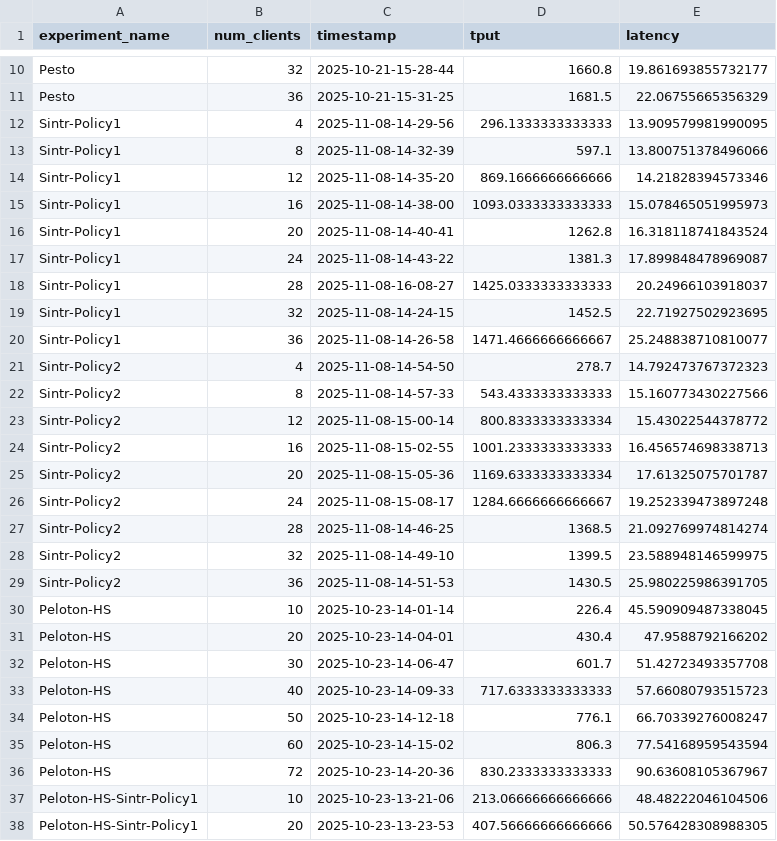
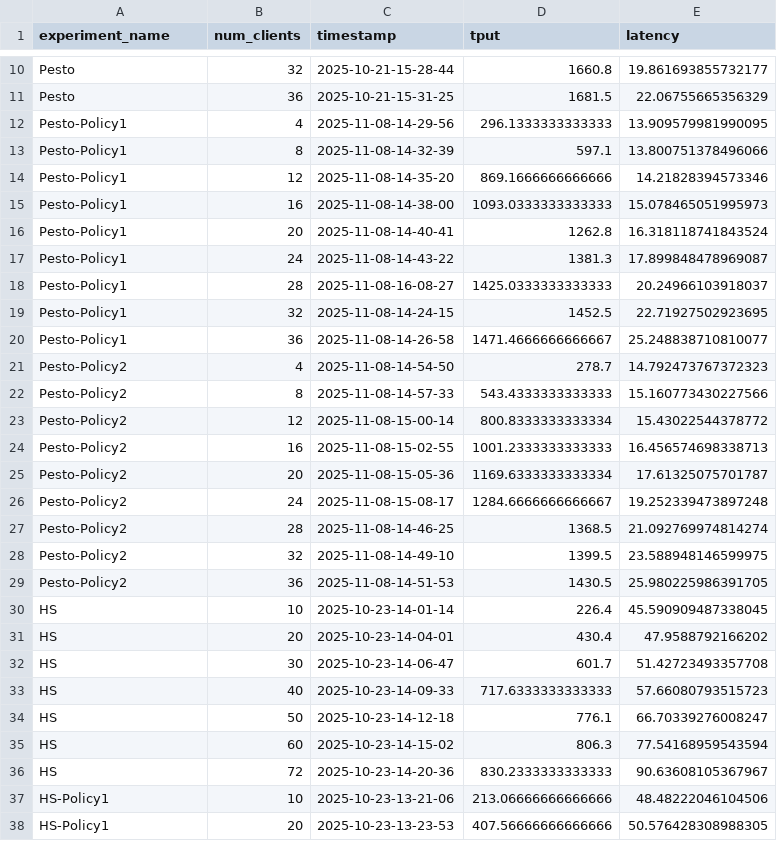
Before and after one commit to ATLi2001/Sintr-Artifact, a CSV file: experiment-results/1-Workloads/TPCC-SQL/Combined/tpcc-sql-combined.csv, drawn as a sheet; only a part is shown, gaps mark what is left out; the diff covers the shown part only.

```diff
--- a/experiment-results/1-Workloads/TPCC-SQL/Combined/tpcc-sql-combined.csv
+++ b/experiment-results/1-Workloads/TPCC-SQL/Combined/tpcc-sql-combined.csv
@@ -11,28 +11,28 @@ Pesto,32,2025-10-21-15-28-44,1660.8,19.861693855732177
 Pesto,36,2025-10-21-15-31-25,1681.5,22.06755665356329
-Sintr-Policy1,4,2025-11-08-14-29-56,296.1333333333333,13.909579981990095
-Sintr-Policy1,8,2025-11-08-14-32-39,597.1,13.800751378496066
-Sintr-Policy1,12,2025-11-08-14-35-20,869.1666666666666,14.21828394573346
-Sintr-Policy1,16,2025-11-08-14-38-00,1093.0333333333333,15.078465051995973
-Sintr-Policy1,20,2025-11-08-14-40-41,1262.8,16.318118741843524
-Sintr-Policy1,24,2025-11-08-14-43-22,1381.3,17.899848478969087
-Sintr-Policy1,28,2025-11-08-16-08-27,1425.0333333333333,20.24966103918037
-Sintr-Policy1,32,2025-11-08-14-24-15,1452.5,22.71927502923695
-Sintr-Policy1,36,2025-11-08-14-26-58,1471.4666666666667,25.248838710810077
-Sintr-Policy2,4,2025-11-08-14-54-50,278.7,14.792473767372323
-Sintr-Policy2,8,2025-11-08-14-57-33,543.4333333333333,15.160773430227566
-Sintr-Policy2,12,2025-11-08-15-00-14,800.8333333333334,15.43022544378772
-Sintr-Policy2,16,2025-11-08-15-02-55,1001.2333333333333,16.456574698338713
-Sintr-Policy2,20,2025-11-08-15-05-36,1169.6333333333334,17.61325075701787
-Sintr-Policy2,24,2025-11-08-15-08-17,1284.6666666666667,19.252339473897248
-Sintr-Policy2,28,2025-11-08-14-46-25,1368.5,21.092769974814274
-Sintr-Policy2,32,2025-11-08-14-49-10,1399.5,23.588948146599975
-Sintr-Policy2,36,2025-11-08-14-51-53,1430.5,25.980225986391705
-Peloton-HS,10,2025-10-23-14-01-14,226.4,45.590909487338045
-Peloton-HS,20,2025-10-23-14-04-01,430.4,47.9588792166202
-Peloton-HS,30,2025-10-23-14-06-47,601.7,51.42723493357708
-Peloton-HS,40,2025-10-23-14-09-33,717.6333333333333,57.66080793515723
-Peloton-HS,50,2025-10-23-14-12-18,776.1,66.70339276008247
-Peloton-HS,60,2025-10-23-14-15-02,806.3,77.54168959543594
-Peloton-HS,72,2025-10-23-14-20-36,830.2333333333333,90.63608105367967
-Peloton-HS-Sintr-Policy1,10,2025-10-23-13-21-06,213.06666666666666,48.48222046104506
-Peloton-HS-Sintr-Policy1,20,2025-10-23-13-23-53,407.56666666666666,50.576428308988305
+Pesto-Policy1,4,2025-11-08-14-29-56,296.1333333333333,13.909579981990095
+Pesto-Policy1,8,2025-11-08-14-32-39,597.1,13.800751378496066
+Pesto-Policy1,12,2025-11-08-14-35-20,869.1666666666666,14.21828394573346
+Pesto-Policy1,16,2025-11-08-14-38-00,1093.0333333333333,15.078465051995973
+Pesto-Policy1,20,2025-11-08-14-40-41,1262.8,16.318118741843524
+Pesto-Policy1,24,2025-11-08-14-43-22,1381.3,17.899848478969087
+Pesto-Policy1,28,2025-11-08-16-08-27,1425.0333333333333,20.24966103918037
+Pesto-Policy1,32,2025-11-08-14-24-15,1452.5,22.71927502923695
+Pesto-Policy1,36,2025-11-08-14-26-58,1471.4666666666667,25.248838710810077
+Pesto-Policy2,4,2025-11-08-14-54-50,278.7,14.792473767372323
+Pesto-Policy2,8,2025-11-08-14-57-33,543.4333333333333,15.160773430227566
+Pesto-Policy2,12,2025-11-08-15-00-14,800.8333333333334,15.43022544378772
+Pesto-Policy2,16,2025-11-08-15-02-55,1001.2333333333333,16.456574698338713
+Pesto-Policy2,20,2025-11-08-15-05-36,1169.6333333333334,17.61325075701787
+Pesto-Policy2,24,2025-11-08-15-08-17,1284.6666666666667,19.252339473897248
+Pesto-Policy2,28,2025-11-08-14-46-25,1368.5,21.092769974814274
+Pesto-Policy2,32,2025-11-08-14-49-10,1399.5,23.588948146599975
+Pesto-Policy2,36,2025-11-08-14-51-53,1430.5,25.980225986391705
+HS,10,2025-10-23-14-01-14,226.4,45.590909487338045
+HS,20,2025-10-23-14-04-01,430.4,47.9588792166202
+HS,30,2025-10-23-14-06-47,601.7,51.42723493357708
+HS,40,2025-10-23-14-09-33,717.6333333333333,57.66080793515723
+HS,50,2025-10-23-14-12-18,776.1,66.70339276008247
+HS,60,2025-10-23-14-15-02,806.3,77.54168959543594
+HS,72,2025-10-23-14-20-36,830.2333333333333,90.63608105367967
+HS-Policy1,10,2025-10-23-13-21-06,213.06666666666666,48.48222046104506
+HS-Policy1,20,2025-10-23-13-23-53,407.56666666666666,50.576428308988305
```
Also changed, not shown: 33 edited cells elsewhere in this file, experiment-results/1-Workloads/Seats/Combined/seats-combined.csv, experiment-results/1-Workloads/Smallbank/Combined/smallbank_updated.csv, 18 other files.
